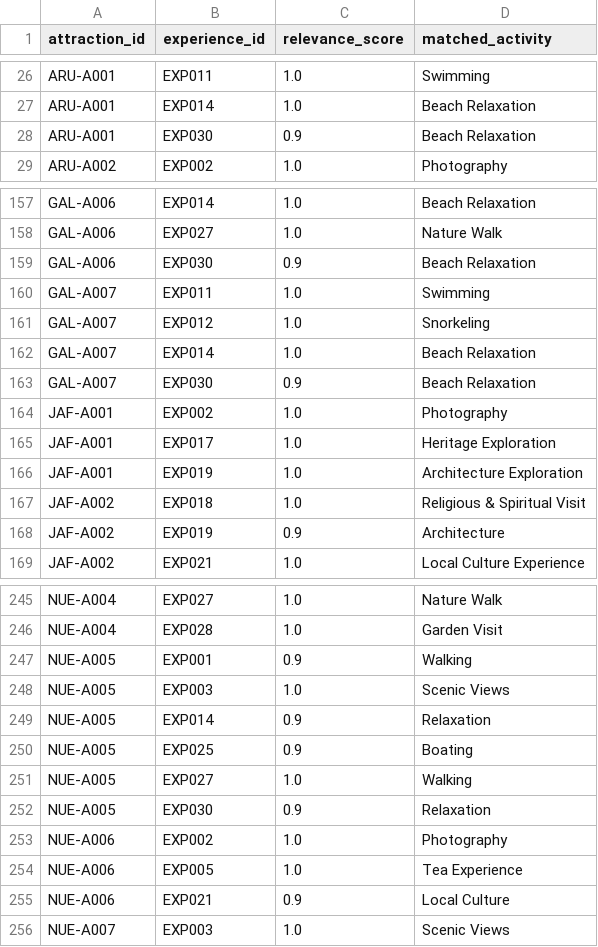
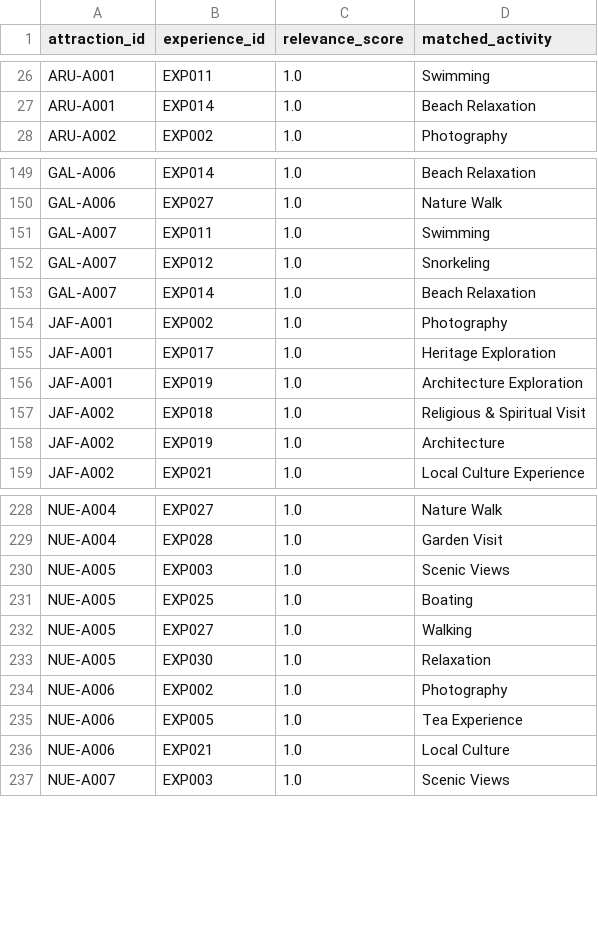
Before and after one commit to gima2003/serendib-ai, a CSV file: backend/data/destination/combined/attraction_experiences.csv, drawn as a sheet; only a part is shown, gaps mark what is left out; the diff covers the shown part only.

```diff
--- a/backend/data/destination/combined/attraction_experiences.csv
+++ b/backend/data/destination/combined/attraction_experiences.csv
@@ -27,3 +27,2 @@ ARU-A001,EXP011,1.0,Swimming
 ARU-A001,EXP014,1.0,Beach Relaxation
-ARU-A001,EXP030,0.9,Beach Relaxation
 ARU-A002,EXP002,1.0,Photography
@@ -158,3 +150,2 @@ GAL-A006,EXP014,1.0,Beach Relaxation
 GAL-A006,EXP027,1.0,Nature Walk
-GAL-A006,EXP030,0.9,Beach Relaxation
 GAL-A007,EXP011,1.0,Swimming
@@ -162,3 +153,2 @@ GAL-A007,EXP012,1.0,Snorkeling
 GAL-A007,EXP014,1.0,Beach Relaxation
-GAL-A007,EXP030,0.9,Beach Relaxation
 JAF-A001,EXP002,1.0,Photography
@@ -167,3 +157,3 @@ JAF-A001,EXP019,1.0,Architecture Exploration
 JAF-A002,EXP018,1.0,Religious & Spiritual Visit
-JAF-A002,EXP019,0.9,Architecture
+JAF-A002,EXP019,1.0,Architecture
 JAF-A002,EXP021,1.0,Local Culture Experience
@@ -246,11 +229,9 @@ NUE-A004,EXP027,1.0,Nature Walk
 NUE-A004,EXP028,1.0,Garden Visit
-NUE-A005,EXP001,0.9,Walking
 NUE-A005,EXP003,1.0,Scenic Views
-NUE-A005,EXP014,0.9,Relaxation
-NUE-A005,EXP025,0.9,Boating
+NUE-A005,EXP025,1.0,Boating
 NUE-A005,EXP027,1.0,Walking
-NUE-A005,EXP030,0.9,Relaxation
+NUE-A005,EXP030,1.0,Relaxation
 NUE-A006,EXP002,1.0,Photography
 NUE-A006,EXP005,1.0,Tea Experience
-NUE-A006,EXP021,0.9,Local Culture
+NUE-A006,EXP021,1.0,Local Culture
 NUE-A007,EXP003,1.0,Scenic Views
```
Also changed, not shown: 14 removed rows and 19 edited cells elsewhere in this file, 9 other files.
